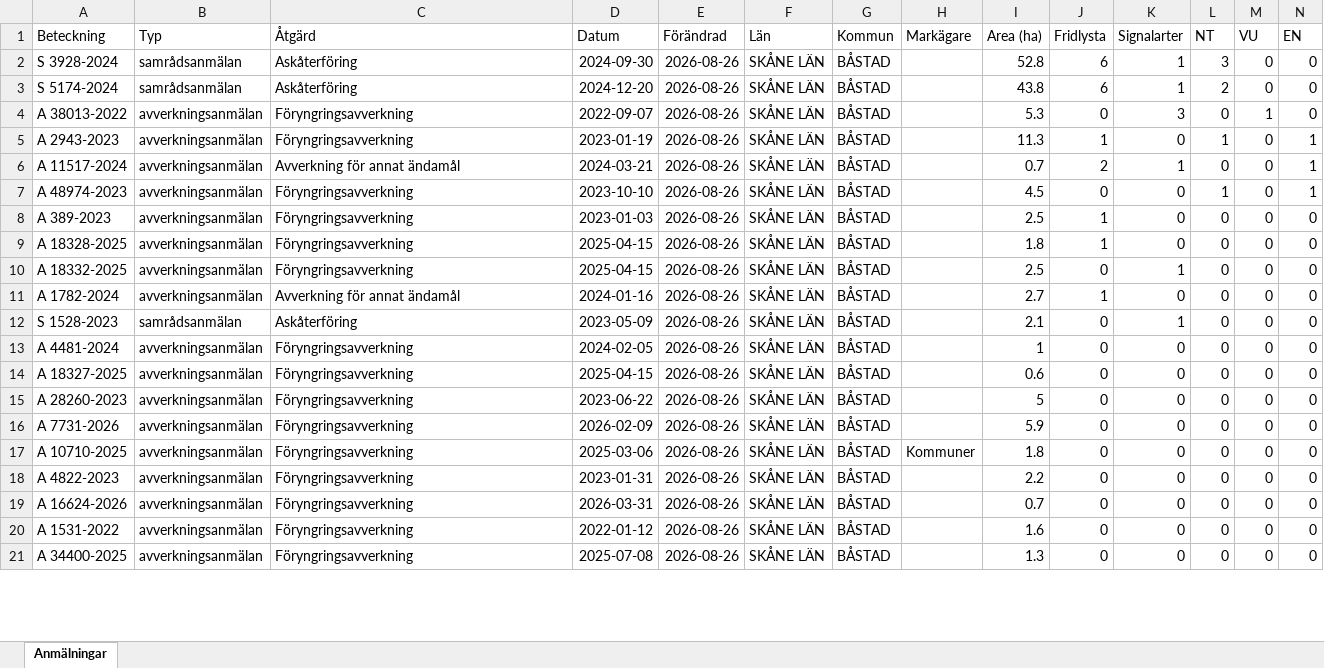
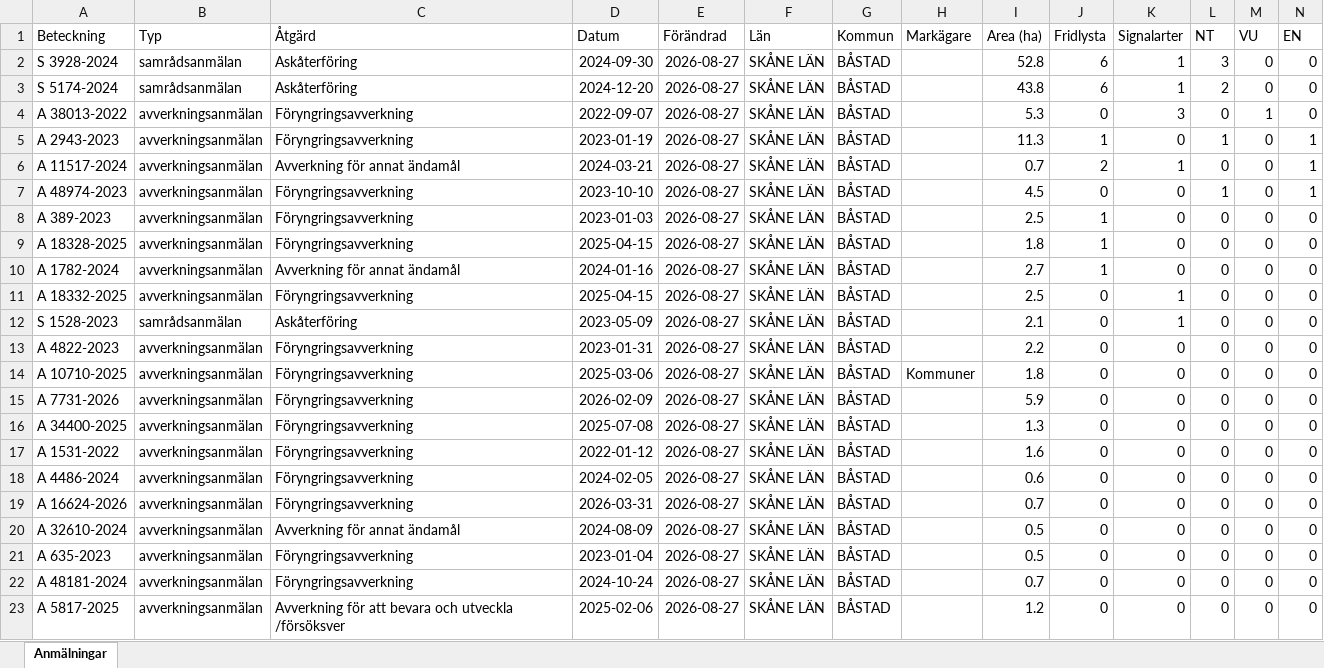
Before and after one commit to klasma/Logging_1278, an Excel workbook: Översikt BÅSTAD.xlsx, sheet Anmälningar, drawn as a sheet; only a part is shown; values as stored, in another font and other column widths than the file's, no borders; removed rows and columns are numbered as before the commit, all else as after; rows hold the shown columns only; the diff covers the shown part only; the diff names each change by its address in the sheet, - before the commit and + after, or states it on an @@ line.

```diff
--- a/Översikt BÅSTAD.xlsx (sheet Anmälningar)
+++ b/Översikt BÅSTAD.xlsx (sheet Anmälningar)
-E2:E9 (Förändrad): 2026-08-26
+E2:E9 (Förändrad): 2026-08-27
-row 10: A 18332-2025 | avverkningsanmälan | Föryngringsavverkning | 2025-04-15 | 2026-08-26 | SKÅNE LÄN | BÅSTAD |  | 2.5 | 0 | 1 | 0 | 0 | 0
-E10 (Förändrad): 2026-08-26
+E10 (Förändrad): 2026-08-27
+row 11: A 18332-2025 | avverkningsanmälan | Föryngringsavverkning | 2025-04-15 | 2026-08-27 | SKÅNE LÄN | BÅSTAD |  | 2.5 | 0 | 1 | 0 | 0 | 0
-E12 (Förändrad): 2026-08-26
+E12 (Förändrad): 2026-08-27
-row 13: A 4481-2024 | avverkningsanmälan | Föryngringsavverkning | 2024-02-05 | 2026-08-26 | SKÅNE LÄN | BÅSTAD |  | 1 | 0 | 0 | 0 | 0 | 0
-A13 (Beteckning): A 18327-2025
+A13 (Beteckning): A 4822-2023
-D13 (Datum): 2025-04-15
+D13 (Datum): 2023-01-31
-E13:E17 (Förändrad): 2026-08-26
+E13:E17 (Förändrad): 2026-08-27
-I13 (Area (ha)): 0.6
+I13 (Area (ha)): 2.2
-A14 (Beteckning): A 28260-2023
+A14 (Beteckning): A 10710-2025
-D14 (Datum): 2023-06-22
+D14 (Datum): 2025-03-06
-H14 (Markägare): (empty)
+H14 (Markägare): Kommuner
-I14 (Area (ha)): 5
+I14 (Area (ha)): 1.8
-A16 (Beteckning): A 10710-2025
+A16 (Beteckning): A 34400-2025
-D16 (Datum): 2025-03-06
+D16 (Datum): 2025-07-08
-H16 (Markägare): Kommuner
+H16 (Markägare): (empty)
-I16 (Area (ha)): 1.8
+I16 (Area (ha)): 1.3
-A17 (Beteckning): A 4822-2023
+A17 (Beteckning): A 1531-2022
-D17 (Datum): 2023-01-31
+D17 (Datum): 2022-01-12
-I17 (Area (ha)): 2.2
+I17 (Area (ha)): 1.6
+row 18: A 4486-2024 | avverkningsanmälan | Föryngringsavverkning | 2024-02-05 | 2026-08-27 | SKÅNE LÄN | BÅSTAD |  | 0.6 | 0 | 0 | 0 | 0 | 0
-E19 (Förändrad): 2026-08-26
+E19 (Förändrad): 2026-08-27
+row 20: A 32610-2024 | avverkningsanmälan | Avverkning för annat ändamål | 2024-08-09 | 2026-08-27 | SKÅNE LÄN | BÅSTAD |  | 0.5 | 0 | 0 | 0 | 0 | 0
-A21 (Beteckning): A 1531-2022
+A21 (Beteckning): A 635-2023
-D21 (Datum): 2022-01-12
+D21 (Datum): 2023-01-04
-E21:E22 (Förändrad): 2026-08-26
+E21:E22 (Förändrad): 2026-08-27
-I21 (Area (ha)): 1.6
+I21 (Area (ha)): 0.5
-A22 (Beteckning): A 34400-2025
+A22 (Beteckning): A 48181-2024
-D22 (Datum): 2025-07-08
+D22 (Datum): 2024-10-24
-I22 (Area (ha)): 1.3
+I22 (Area (ha)): 0.7
+row 23: A 5817-2025 | avverkningsanmälan | Avverkning för att bevara och utveckla /försöksver | 2025-02-06 | 2026-08-27 | SKÅNE LÄN | BÅSTAD |  | 1.2 | 0 | 0 | 0 | 0 | 0
```
Also changed, not shown: 2 added rows, 4 removed rows and 17 edited cells elsewhere in this sheet, artfynd/A 18332-2025 artfynd.xlsx, artfynd/A 2943-2023 artfynd.xlsx, 57 other files.
